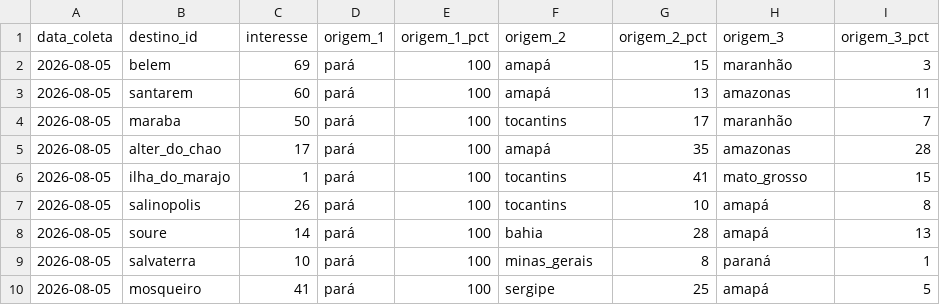
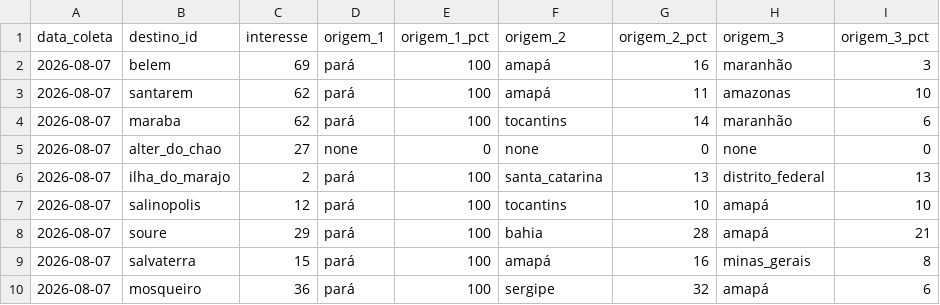
Before and after one commit to LIEZIOABR/pulse-amazonia, a CSV file: coleta-trends-para.csv, drawn as a sheet; only a part is shown; the diff covers the shown part only.

```diff
--- a/coleta-trends-para.csv
+++ b/coleta-trends-para.csv
@@ -1,10 +1,10 @@
 data_coleta,destino_id,interesse,origem_1,origem_1_pct,origem_2,origem_2_pct,origem_3,origem_3_pct
-2026-08-05,belem,69,pará,100,amapá,15,maranhão,3
-2026-08-05,santarem,60,pará,100,amapá,13,amazonas,11
-2026-08-05,maraba,50,pará,100,tocantins,17,maranhão,7
-2026-08-05,alter_do_chao,17,pará,100,amapá,35,amazonas,28
-2026-08-05,ilha_do_marajo,1,pará,100,tocantins,41,mato_grosso,15
-2026-08-05,salinopolis,26,pará,100,tocantins,10,amapá,8
-2026-08-05,soure,14,pará,100,bahia,28,amapá,13
-2026-08-05,salvaterra,10,pará,100,minas_gerais,8,paraná,1
-2026-08-05,mosqueiro,41,pará,100,sergipe,25,amapá,5
+2026-08-07,belem,69,pará,100,amapá,16,maranhão,3
+2026-08-07,santarem,62,pará,100,amapá,11,amazonas,10
+2026-08-07,maraba,62,pará,100,tocantins,14,maranhão,6
+2026-08-07,alter_do_chao,27,none,0,none,0,none,0
+2026-08-07,ilha_do_marajo,2,pará,100,santa_catarina,13,distrito_federal,13
+2026-08-07,salinopolis,12,pará,100,tocantins,10,amapá,10
+2026-08-07,soure,29,pará,100,bahia,28,amapá,21
+2026-08-07,salvaterra,15,pará,100,amapá,16,minas_gerais,8
+2026-08-07,mosqueiro,36,pará,100,sergipe,32,amapá,6
```
Also changed, not shown: 23 edited cells elsewhere in this file, coleta-concorrentes-nacionais.csv.
